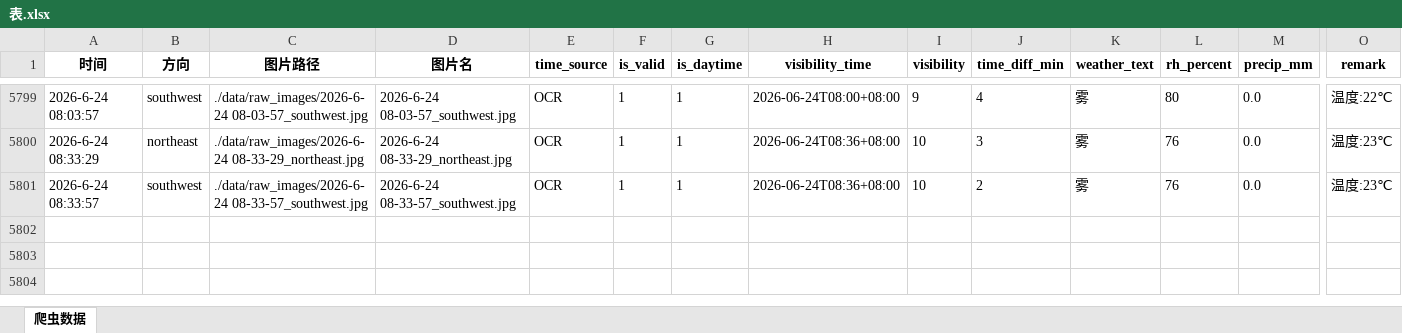
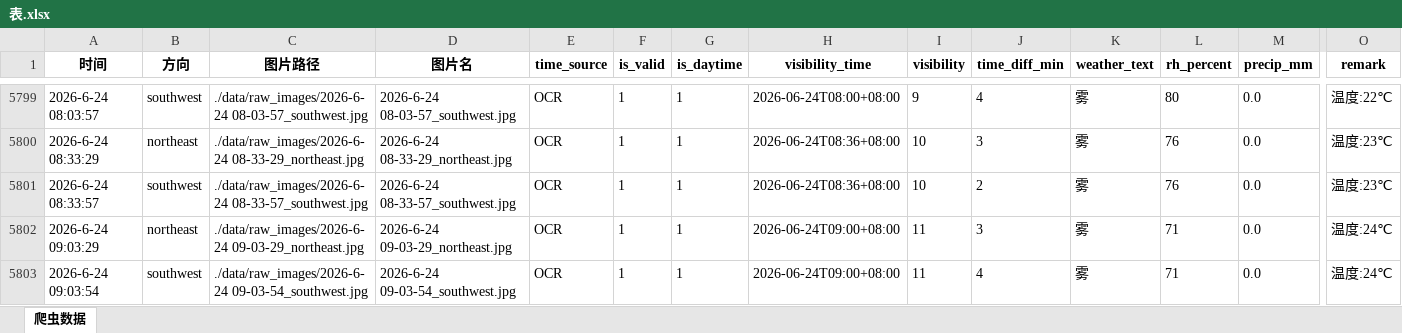
Before and after one commit to xiiiiiiiiiiier/fictional-octo-journey, an Excel workbook: 时刻爬取/data/metadata/表.xlsx, sheet 爬虫数据, drawn as a sheet; only a part is shown, gaps mark what is left out; values as stored, in another font and other column widths than the file's, no borders; rows hold the shown columns only; the diff names each change by its address in the sheet, - before the commit and + after, or states it on an @@ line.

```diff
--- a/时刻爬取/data/metadata/表.xlsx (sheet 爬虫数据)
+++ b/时刻爬取/data/metadata/表.xlsx (sheet 爬虫数据)
+row 5802: 2026-6-24 09:03:29 | northeast | ./data/raw_images/2026-6-24 09-03-29_northeast.jpg | 2026-6-24 09-03-29_northeast.jpg | OCR | 1 | 1 | 2026-06-24T09:00+08:00 | 11 | 3 | 雾 | 71 | 0.0 | 温度:24℃
+row 5803: 2026-6-24 09:03:54 | southwest | ./data/raw_images/2026-6-24 09-03-54_southwest.jpg | 2026-6-24 09-03-54_southwest.jpg | OCR | 1 | 1 | 2026-06-24T09:00+08:00 | 11 | 4 | 雾 | 71 | 0.0 | 温度:24℃
```
Also changed, not shown: 2 other files.
